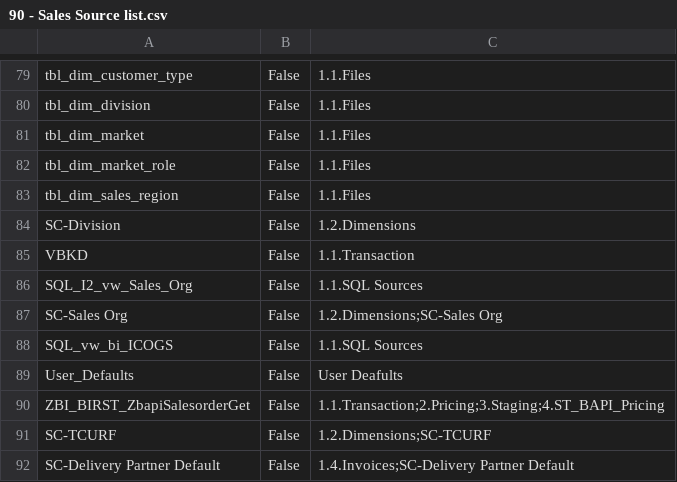
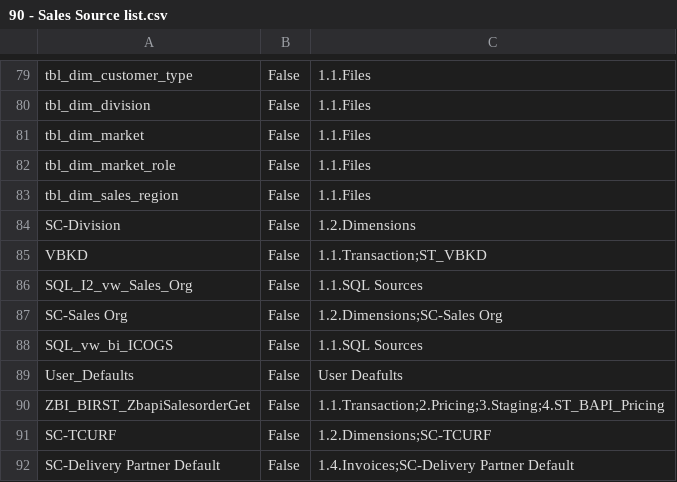
Before and after one commit to Centelli/40-Sales, a CSV file: 90 - Sales/90 - Sales Source list.csv, drawn as a sheet; only a part is shown, gaps mark what is left out.

```diff
--- a/90 - Sales/90 - Sales Source list.csv
+++ b/90 - Sales/90 - Sales Source list.csv
@@ -84,3 +84,3 @@ tbl_dim_sales_region,False,1.1.Files
 SC-Division,False,1.2.Dimensions
-VBKD,False,1.1.Transaction
+VBKD,False,1.1.Transaction;ST_VBKD
 SQL_I2_vw_Sales_Org,False,1.1.SQL Sources
```
Also changed, not shown: 3 other files.
